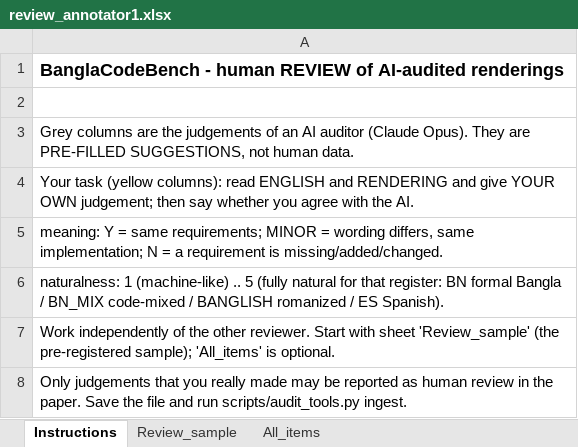
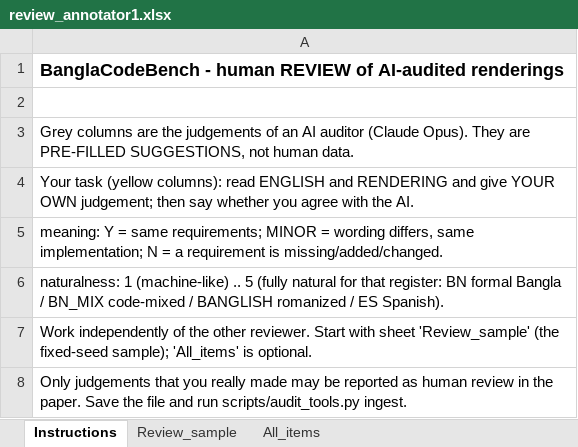
Before and after one commit to ABRUBAB/bangla-codegen-bench, an Excel workbook: data/audit/review_annotator1.xlsx, sheet Instructions, drawn as a sheet; values as stored, in another font and other column widths than the file's, no borders; the diff names each change by its address in the sheet, - before the commit and + after, or states it on an @@ line.

Commit message:
Causal controls, failure anatomy, sensitivity check, local-server generator, 150-item review sample, white-box probe data

```diff
--- a/data/audit/review_annotator1.xlsx (sheet Instructions)
+++ b/data/audit/review_annotator1.xlsx (sheet Instructions)
-A7: …'Review_sample' (the pre-registered sample); 'All_items'…
+A7: …'Review_sample' (the fixed-seed sample); 'All_items'…
```
Also changed, not shown: sheet Review_sample, data/audit/review_annotator2.xlsx, 37 other files.
